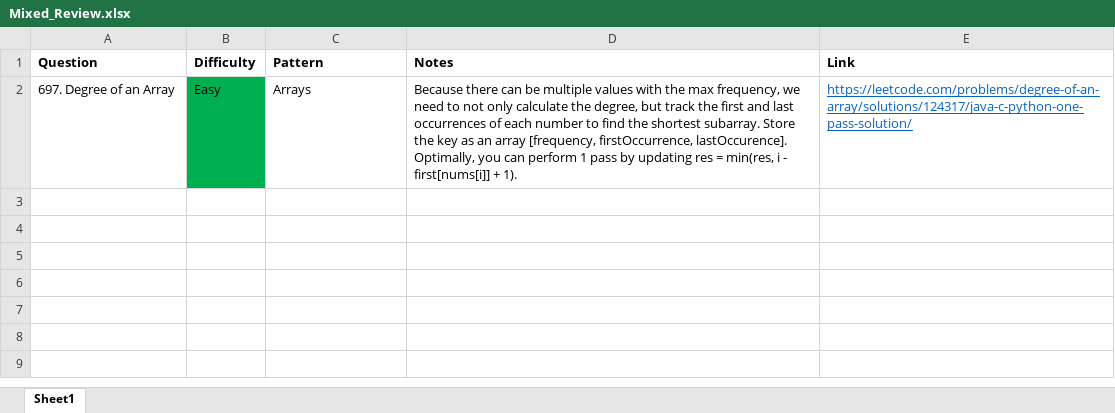
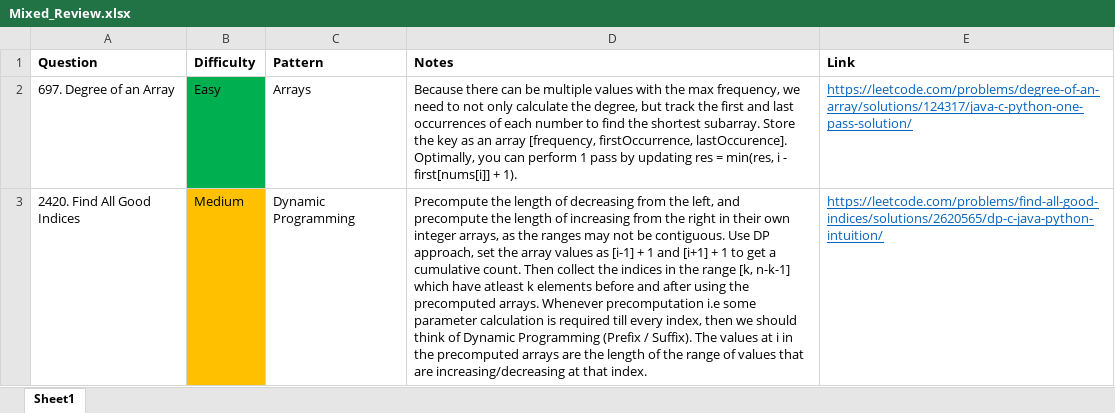
Before and after one commit to park-jsdev/library, an Excel workbook: java/Mixed_Review.xlsx, sheet Sheet1, drawn as a sheet; values as stored, in another font and other column widths than the file's, no borders; table styles not drawn; the diff names each change by its address in the sheet, - before the commit and + after, or states it on an @@ line.

```diff
--- a/java/Mixed_Review.xlsx (sheet Sheet1)
+++ b/java/Mixed_Review.xlsx (sheet Sheet1)
+row 3: 2420. Find All Good Indices | Medium | Dynamic Programming | Precompute the length of decreasing from the left, and precompute the length of increasing from the right in their own integer arrays, as the ranges may not be contiguous. Use DP approach, set the array values as [i-1] + 1 and [i+1] + 1 to get a cumulative count. Then collect the indices in the range [k, n-k-1] which have atleast k elements before and after using the precomputed arrays. Whenever precomputation i.e some parameter calculation is required till every index, then we should think of Dynamic Programming (Prefix / Suffix). The values at i in the precomputed arrays are the length of the range of values that are increasing/decreasing at that index. | https://leetcode.com/problems/find-all-good-indices/solutions/2620565/dp-c-java-python-intuition/
```
Also changed, not shown: 1 other file.
